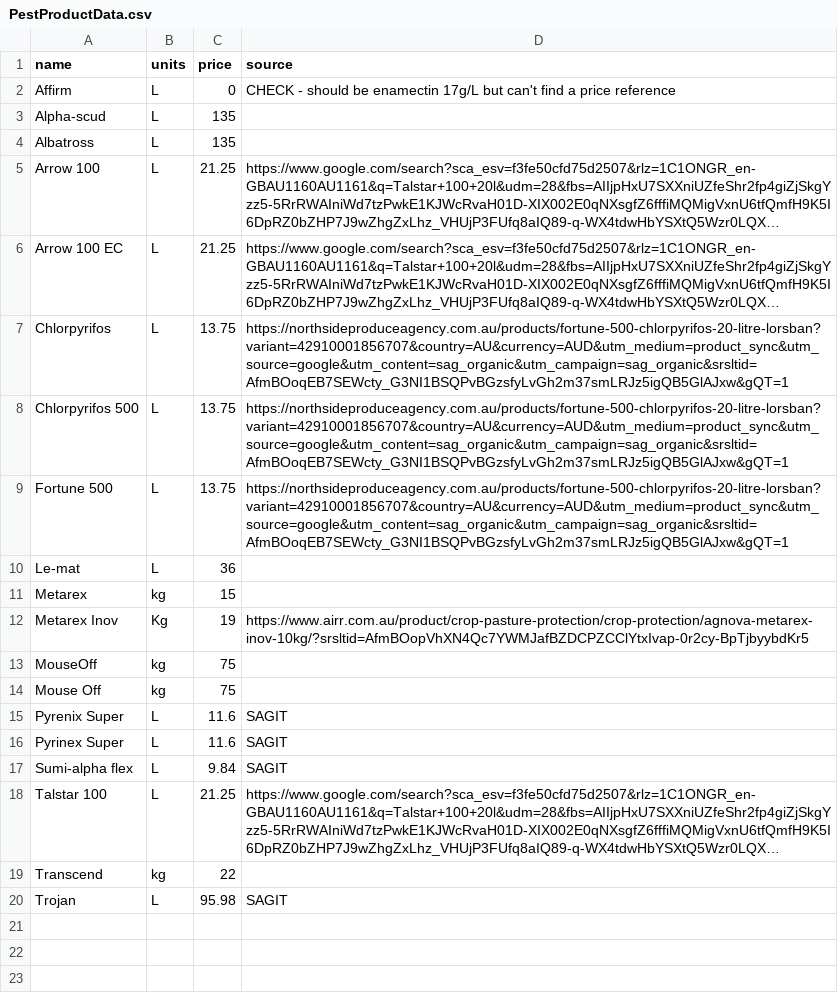
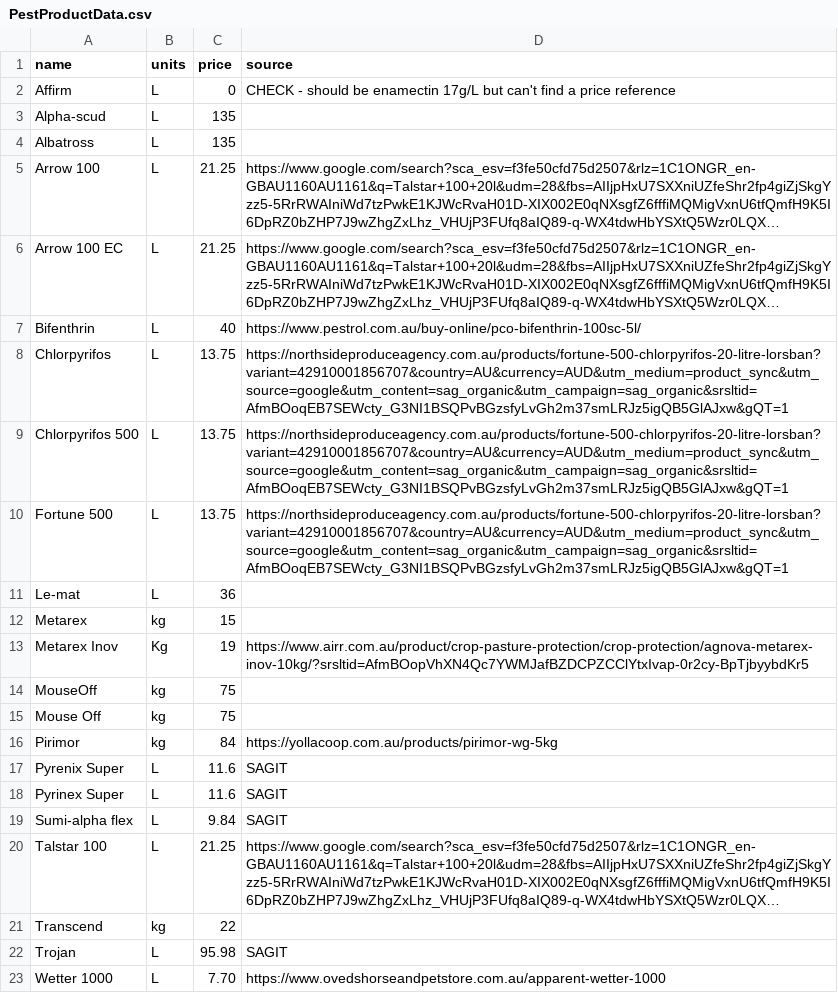
Before and after one commit to daniel-gregg/grdc-sgr-trials, a CSV file: data/reference_data/PestProductData.csv, drawn as a sheet; long unchanged cells end in …; the diff names each change by its address in the sheet, - before the commit and + after, or states it on an @@ line.

```diff
--- a/data/reference_data/PestProductData.csv
+++ b/data/reference_data/PestProductData.csv
+row 7: Bifenthrin | L | 40 | https://www.pestrol.com.au/buy-online/pco-bifenthrin-100sc-5l/
+row 16: Pirimor | kg | 84 | https://yollacoop.com.au/products/pirimor-wg-5kg
+row 23: Wetter 1000 | L | 7.70 | https://www.ovedshorseandpetstore.com.au/apparent-wetter-1000
```
Also changed, not shown: data/reference_data/CropPriceData.csv, data/reference_data/FertProductData.csv, 30 other files.
